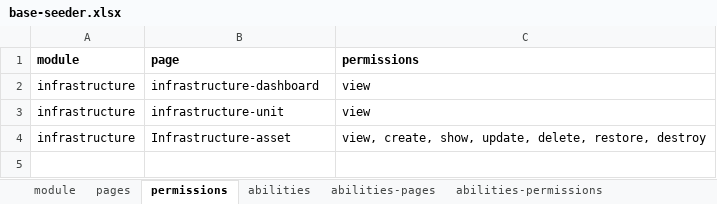
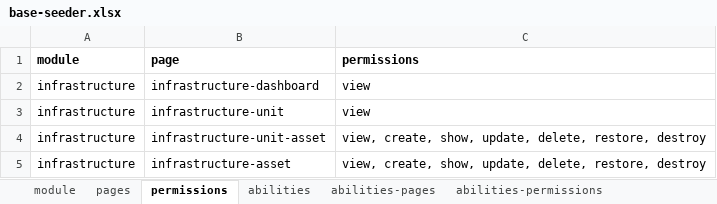
Before and after one commit to ItsJiran/mod-sarpras, an Excel workbook: database/masters/base-seeder.xlsx, sheet permissions, drawn as a sheet; values as stored, in another font and other column widths than the file's, no borders; addresses are those after the commit; the diff names each change by its address in the sheet, - before the commit and + after, or states it on an @@ line.

```diff
--- a/database/masters/base-seeder.xlsx (sheet permissions)
+++ b/database/masters/base-seeder.xlsx (sheet permissions)
+row 4: infrastructure | infrastructure-unit-asset | view, create, show, update, delete, restore, destroy
-B5 (page): Infrastructure-asset
+B5 (page): infrastructure-asset
```
Also changed, not shown: sheet pages, sheet abilities-permissions, sheet abilities-pages, formulas that keep their value, 26 other files.
